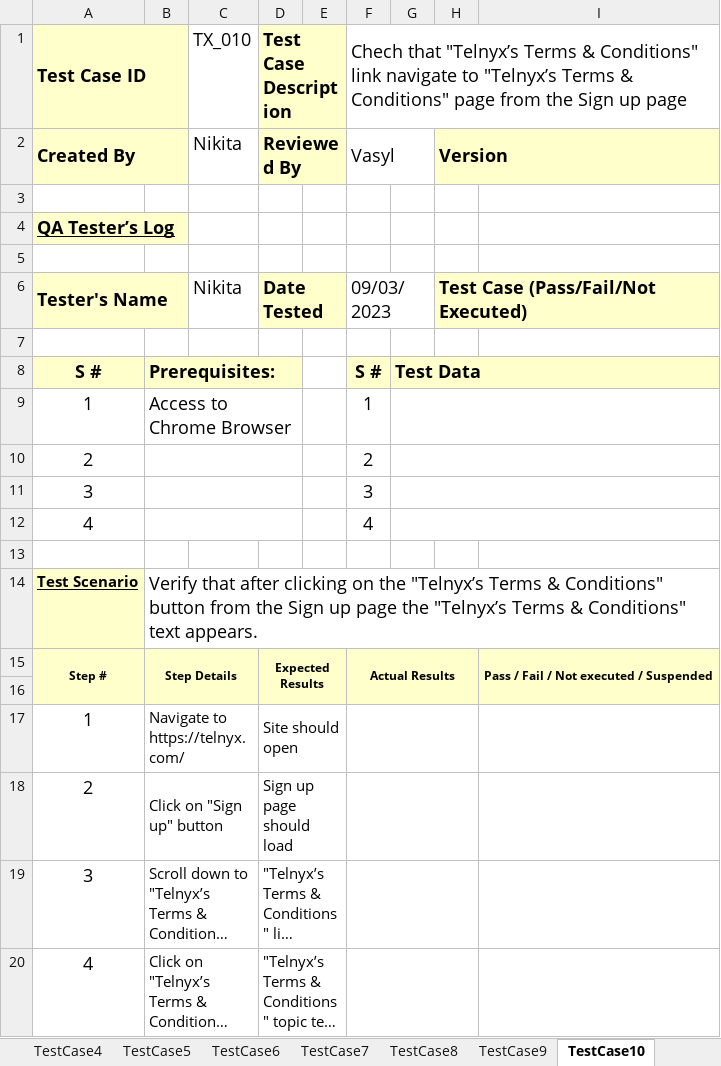
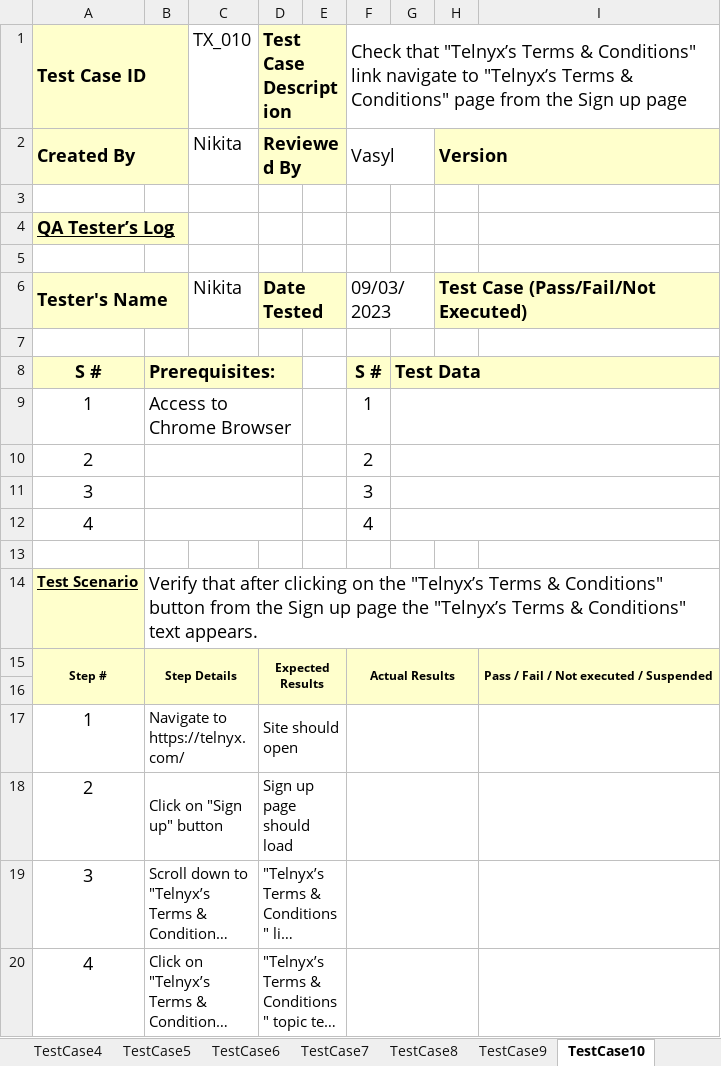
Before and after one commit to GunterLuck/Cypress-Cucumber, an Excel workbook: docs/Test cases Telnyx.xlsx, sheet TestCase10, drawn as a sheet; long unchanged cells end in …; values as stored, in another font and other column widths than the file's, no borders; the diff names each change by its address in the sheet, - before the commit and + after, or states it on an @@ line.

```diff
--- a/docs/Test cases Telnyx.xlsx (sheet TestCase10)
+++ b/docs/Test cases Telnyx.xlsx (sheet TestCase10)
-F1: Chech that "Telnyx’s…
+F1: Check that "Telnyx’s…
```
Also changed, not shown: sheet TestCase1, sheet TestCase14, sheet TestCase11, 46 other files.
